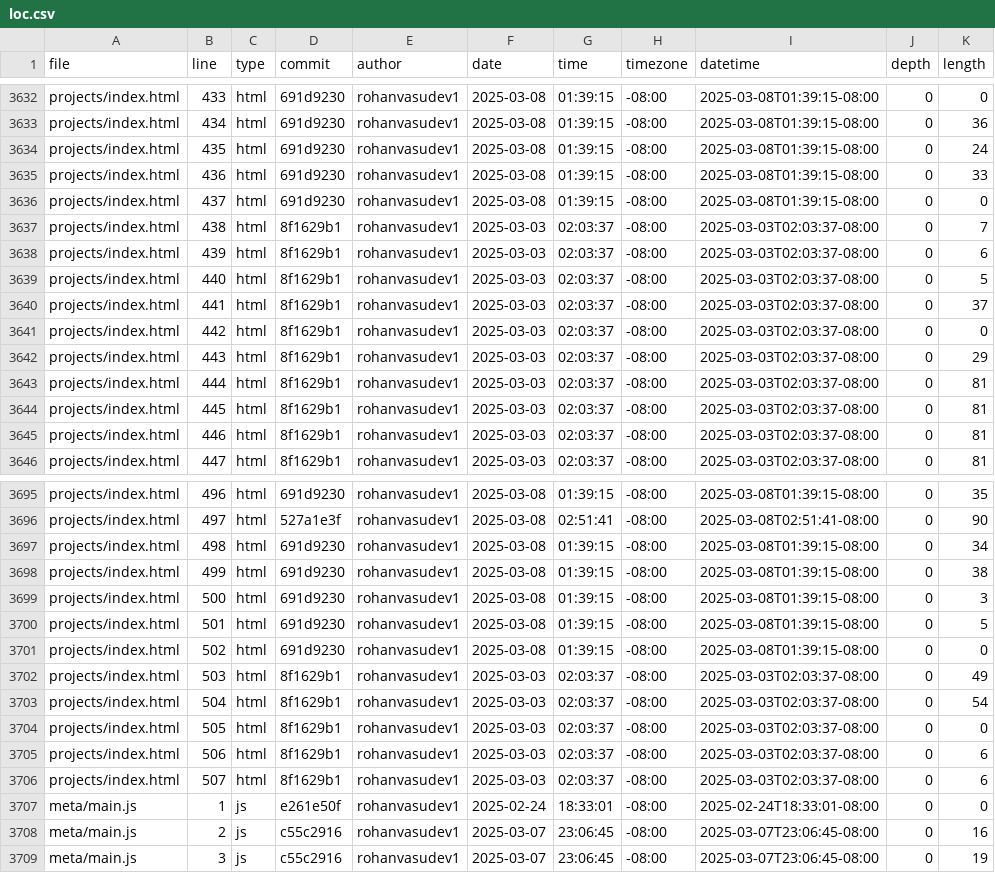
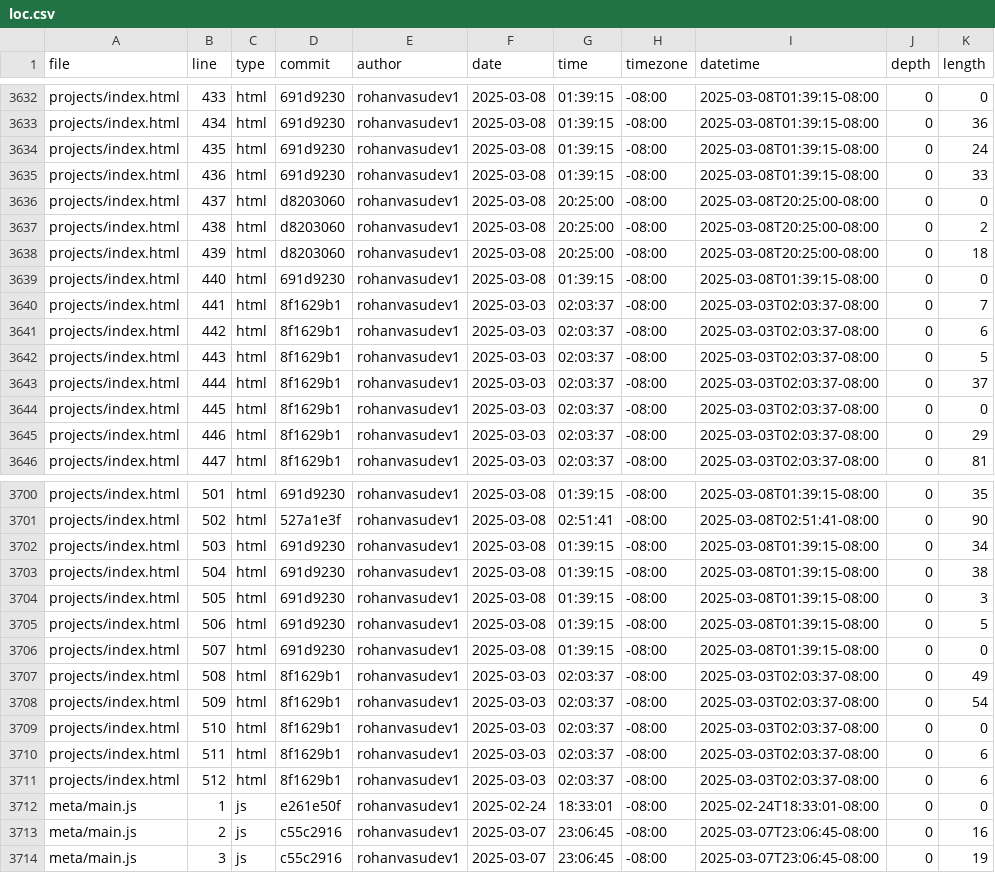
Before and after one commit to Rohanvasudev1/portfolio, a CSV file: meta/loc.csv, drawn as a sheet; only a part is shown, gaps mark what is left out; addresses are those after the commit; the diff covers the shown part only; the diff names each change by its address in the sheet, - before the commit and + after, or states it on an @@ line.

```diff
--- a/meta/loc.csv
+++ b/meta/loc.csv
-D3636 (commit): 691d9230
+D3636 (commit): d8203060
-G3636 (time): 01:39:15
+G3636 (time): 20:25:00
-I3636 (datetime): 2025-03-08T01:39:15-08:00
+I3636 (datetime): 2025-03-08T20:25:00-08:00
-D3637:D3638 (commit): 8f1629b1
+D3637:D3638 (commit): d8203060
-F3637:F3639 (date): 2025-03-03
+F3637:F3639 (date): 2025-03-08
-G3637:G3638 (time): 02:03:37
+G3637:G3638 (time): 20:25:00
-I3637:I3638 (datetime): 2025-03-03T02:03:37-08:00
+I3637:I3638 (datetime): 2025-03-08T20:25:00-08:00
-K3637 (length): 7
+K3637 (length): 2
-K3638 (length): 6
+K3638 (length): 18
-D3639 (commit): 8f1629b1
+D3639 (commit): 691d9230
-G3639 (time): 02:03:37
+G3639 (time): 01:39:15
-I3639 (datetime): 2025-03-03T02:03:37-08:00
+I3639 (datetime): 2025-03-08T01:39:15-08:00
-K3639 (length): 5
+K3639 (length): 0
-K3640 (length): 37
+K3640 (length): 7
-K3641 (length): 0
+K3641 (length): 6
-K3642 (length): 29
+K3642 (length): 5
-K3643 (length): 81
+K3643 (length): 37
-K3644 (length): 81
+K3644 (length): 0
-K3645 (length): 81
+K3645 (length): 29
-B3700 (line): 496
+B3700 (line): 501
-B3701 (line): 497
+B3701 (line): 502
-B3702 (line): 498
+B3702 (line): 503
-B3703 (line): 499
+B3703 (line): 504
-B3704 (line): 500
+B3704 (line): 505
-B3705 (line): 501
+B3705 (line): 506
-B3706 (line): 502
+B3706 (line): 507
-B3707 (line): 503
+B3707 (line): 508
-B3708 (line): 504
+B3708 (line): 509
-B3709 (line): 505
+B3709 (line): 510
-B3710 (line): 506
+B3710 (line): 511
-B3711 (line): 507
+B3711 (line): 512
```
Also changed, not shown: 5 added rows and 76 edited cells elsewhere in this file.
